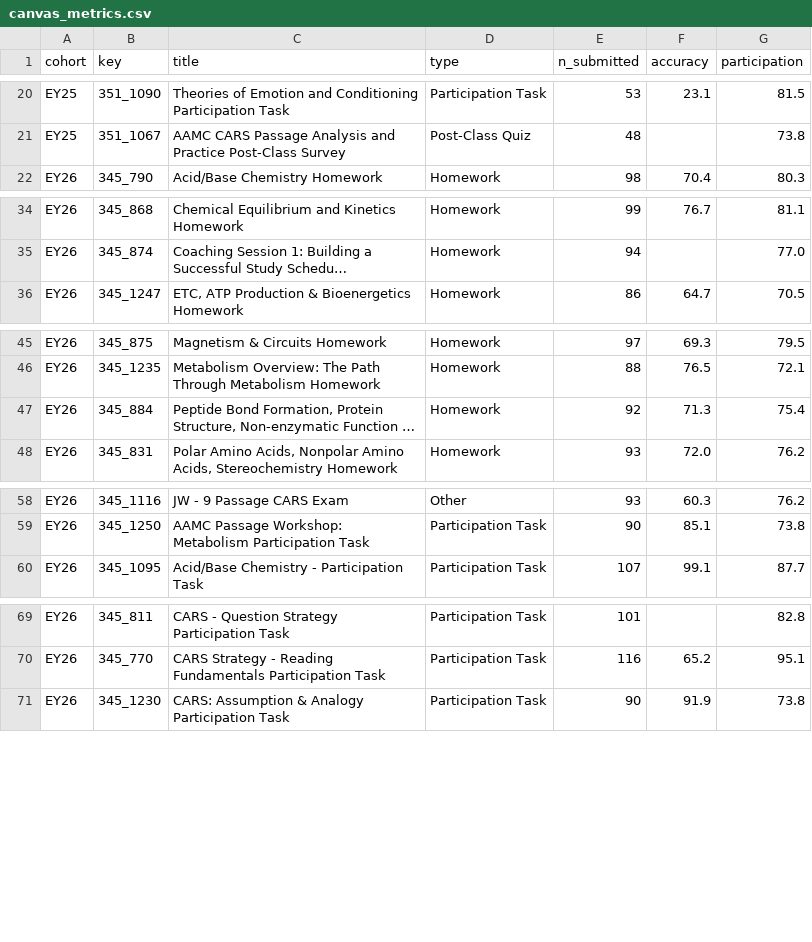
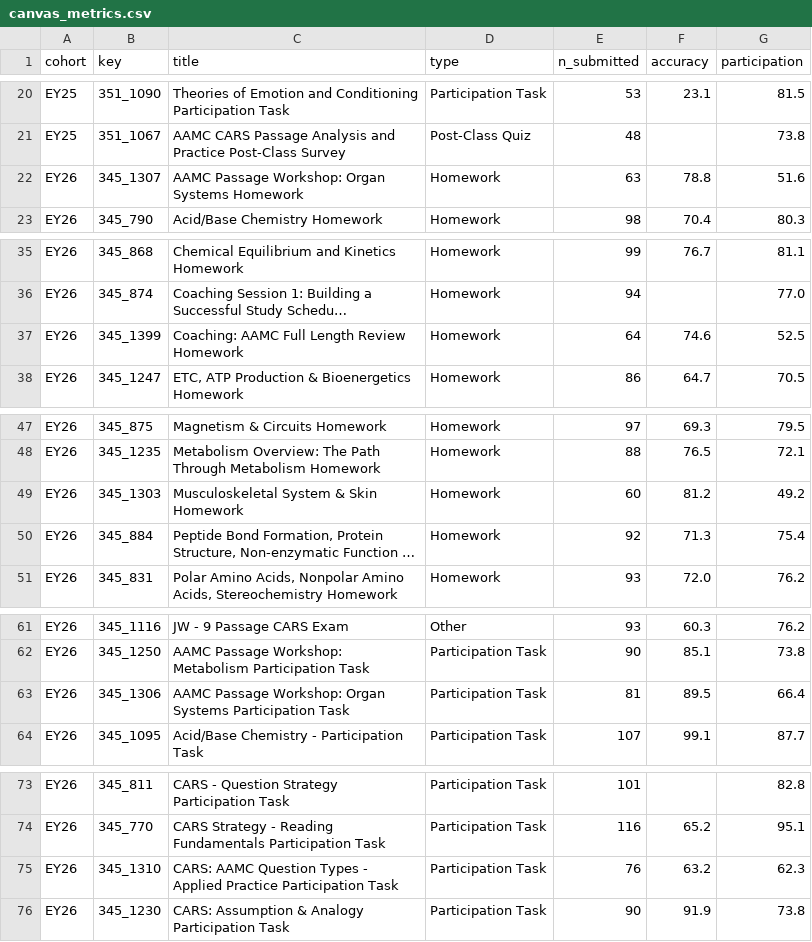
Before and after one commit to jackwestin-dev/institution-TJ, a CSV file: data/canvas_metrics.csv, drawn as a sheet; only a part is shown, gaps mark what is left out; long unchanged cells end in …; the diff covers the shown part only; the diff names each change by its address in the sheet, - before the commit and + after, or states it on an @@ line.

```diff
--- a/data/canvas_metrics.csv
+++ b/data/canvas_metrics.csv
+row 22: EY26 | 345_1307 | AAMC Passage Workshop: Organ Systems Homework | Homework | 63 | 78.8 | 51.6
+row 37: EY26 | 345_1399 | Coaching: AAMC Full Length Review Homework | Homework | 64 | 74.6 | 52.5
+row 49: EY26 | 345_1303 | Musculoskeletal System & Skin Homework | Homework | 60 | 81.2 | 49.2
+row 63: EY26 | 345_1306 | AAMC Passage Workshop: Organ Systems Participation Task | Participation Task | 81 | 89.5 | 66.4
+row 75: EY26 | 345_1310 | CARS: AAMC Question Types - Applied Practice Participation Task | Participation Task | 76 | 63.2 | 62.3
```
Also changed, not shown: 1 added row elsewhere in this file, data/assignments.csv, 2 other files.
